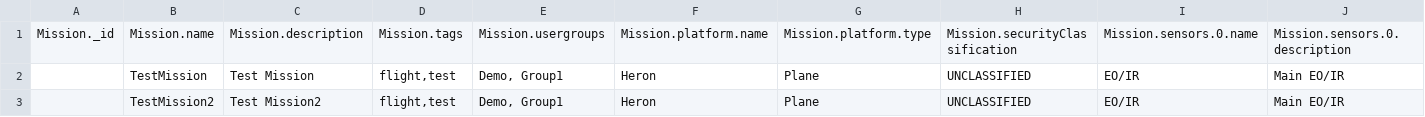
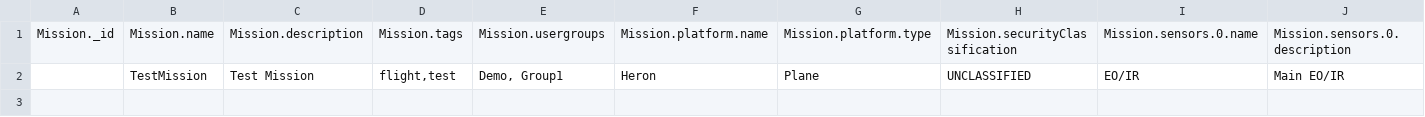
Before and after one commit to impleotv/stserveruploader, a CSV file: data/missionList.csv, drawn as a sheet; only a part is shown; rows hold the shown columns only; the diff names each change by its address in the sheet, - before the commit and + after, or states it on an @@ line.

```diff
--- a/data/missionList.csv
+++ b/data/missionList.csv
-row 3:  | TestMission2 | Test Mission2 | flight,test | Demo, Group1 | Heron | Plane | UNCLASSIFIED | EO/IR | Main EO/IR
```
Also changed, not shown: data/missionListBig.csv, 2 other files.
